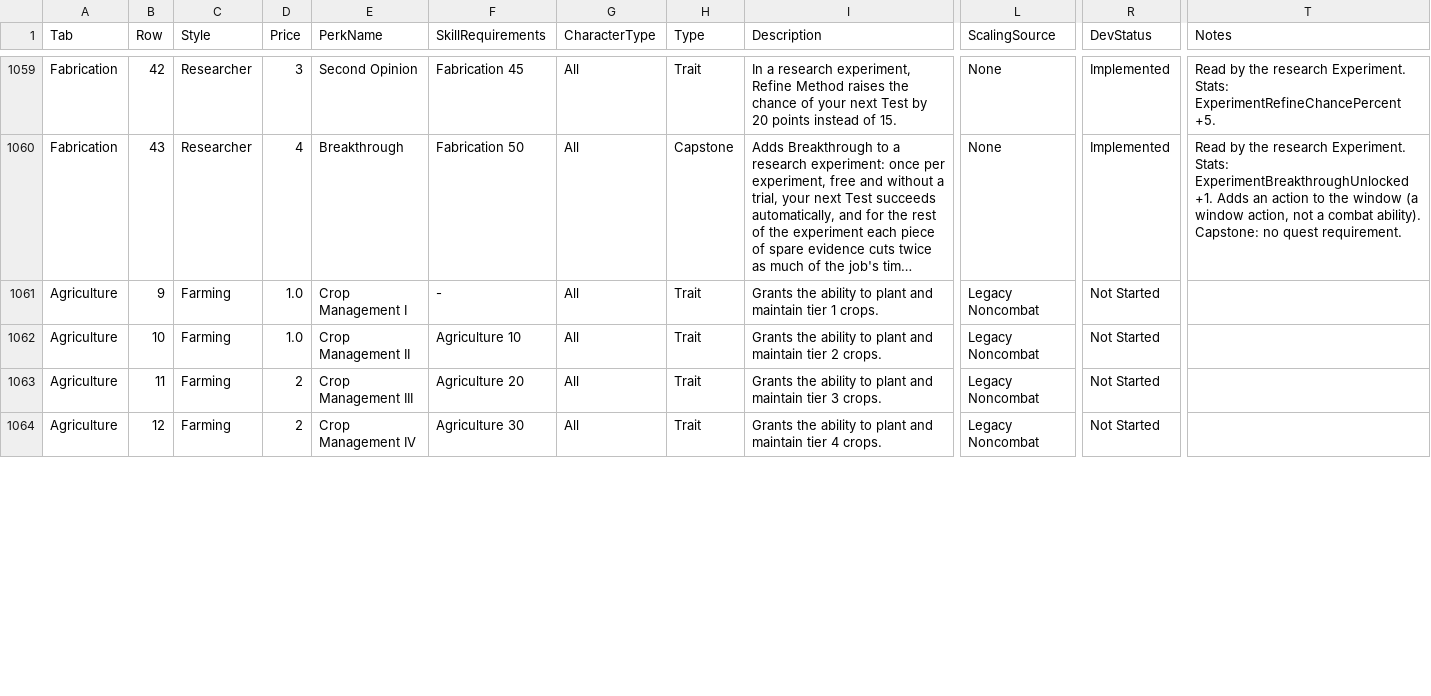
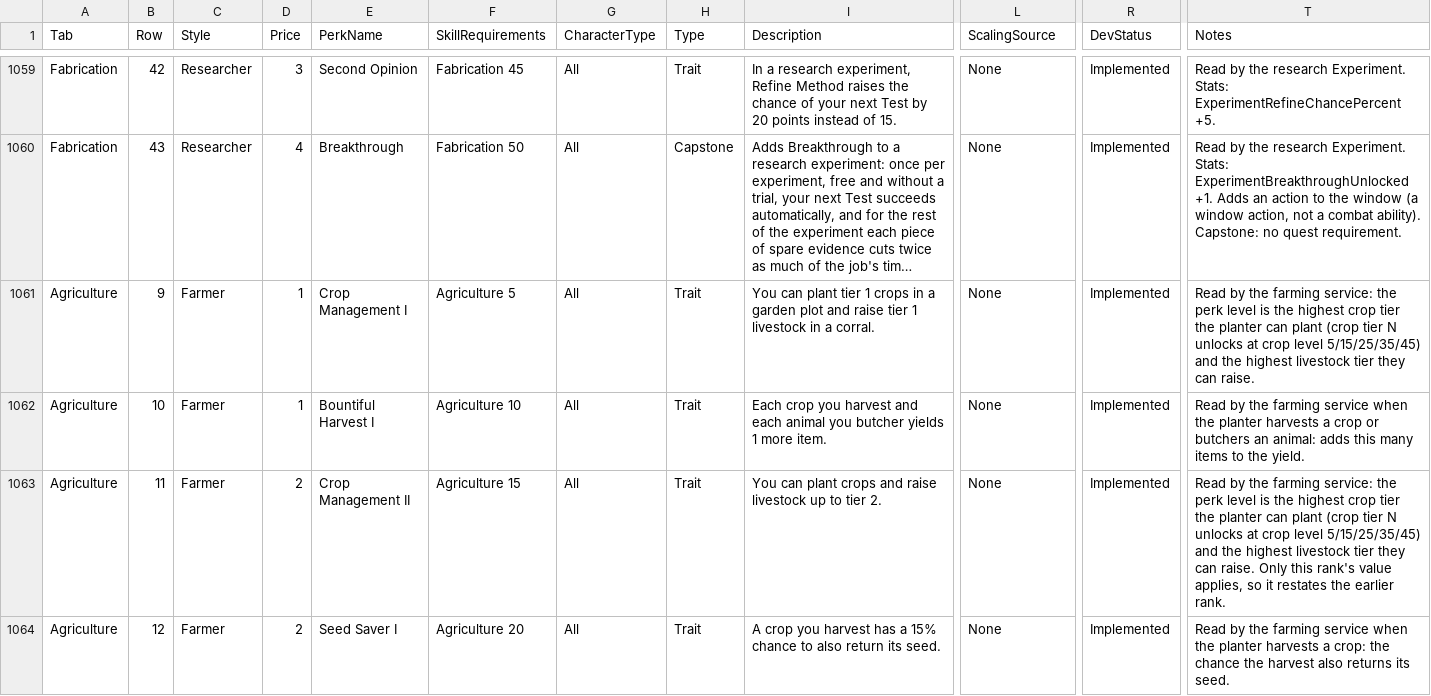
Before and after one commit to zunath/SWLOR_NWN, a CSV file: SWLOR.Game.Server/Readmes/CombatUpgradeBiblePerkManifest.csv, drawn as a sheet; only a part is shown, gaps mark what is left out; long unchanged cells end in …; the diff covers the shown part only; the diff names each change by its address in the sheet, - before the commit and + after, or states it on an @@ line.

```diff
--- a/SWLOR.Game.Server/Readmes/CombatUpgradeBiblePerkManifest.csv
+++ b/SWLOR.Game.Server/Readmes/CombatUpgradeBiblePerkManifest.csv
-C1061:C1064 (Style): Farming
+C1061:C1064 (Style): Farmer
-D1061:D1062 (Price): 1.0
+D1061:D1062 (Price): 1
-F1061 (SkillRequirements): -
+F1061 (SkillRequirements): Agriculture 5
-I1061 (Description): Grants the ability to plant and maintain tier 1 crops.
+I1061 (Description): You can plant tier 1 crops in a garden plot and raise tier 1 livestock in a corral.
-L1061:L1064 (ScalingSource): Legacy Noncombat
+L1061:L1064 (ScalingSource): None
-R1061:R1064 (DevStatus): Not Started
+R1061:R1064 (DevStatus): Implemented
-T1061 (Notes): (empty)
+T1061 (Notes): Read by the farming service: the perk level is the highest crop tier the planter can plant (crop tier N unlocks at crop level 5/15/25/35/45) and the highest livestock tier they can raise.
-E1062 (PerkName): Crop Management II
+E1062 (PerkName): Bountiful Harvest I
-I1062 (Description): Grants the ability to plant and maintain tier 2 crops.
+I1062 (Description): Each crop you harvest and each animal you butcher yields 1 more item.
-T1062 (Notes): (empty)
+T1062 (Notes): Read by the farming service when the planter harvests a crop or butchers an animal: adds this many items to the yield.
-E1063 (PerkName): Crop Management III
+E1063 (PerkName): Crop Management II
-F1063 (SkillRequirements): Agriculture 20
+F1063 (SkillRequirements): Agriculture 15
-I1063 (Description): Grants the ability to plant and maintain tier 3 crops.
+I1063 (Description): You can plant crops and raise livestock up to tier 2.
-T1063 (Notes): (empty)
+T1063 (Notes): Read by the farming service: the perk level is the highest crop tier the planter can plant (crop tier N unlocks at crop level 5/15/25/35/45) and the highest livestock tier they can raise. Only this rank's value applies, so it restates the earlier rank.
-E1064 (PerkName): Crop Management IV
+E1064 (PerkName): Seed Saver I
-F1064 (SkillRequirements): Agriculture 30
+F1064 (SkillRequirements): Agriculture 20
-I1064 (Description): Grants the ability to plant and maintain tier 4 crops.
+I1064 (Description): A crop you harvest has a 15% chance to also return its seed.
-T1064 (Notes): (empty)
+T1064 (Notes): Read by the farming service when the planter harvests a crop: the chance the harvest also returns its seed.
```
Also changed, not shown: 5 added rows and 29 edited cells elsewhere in this file, 3 other files.
